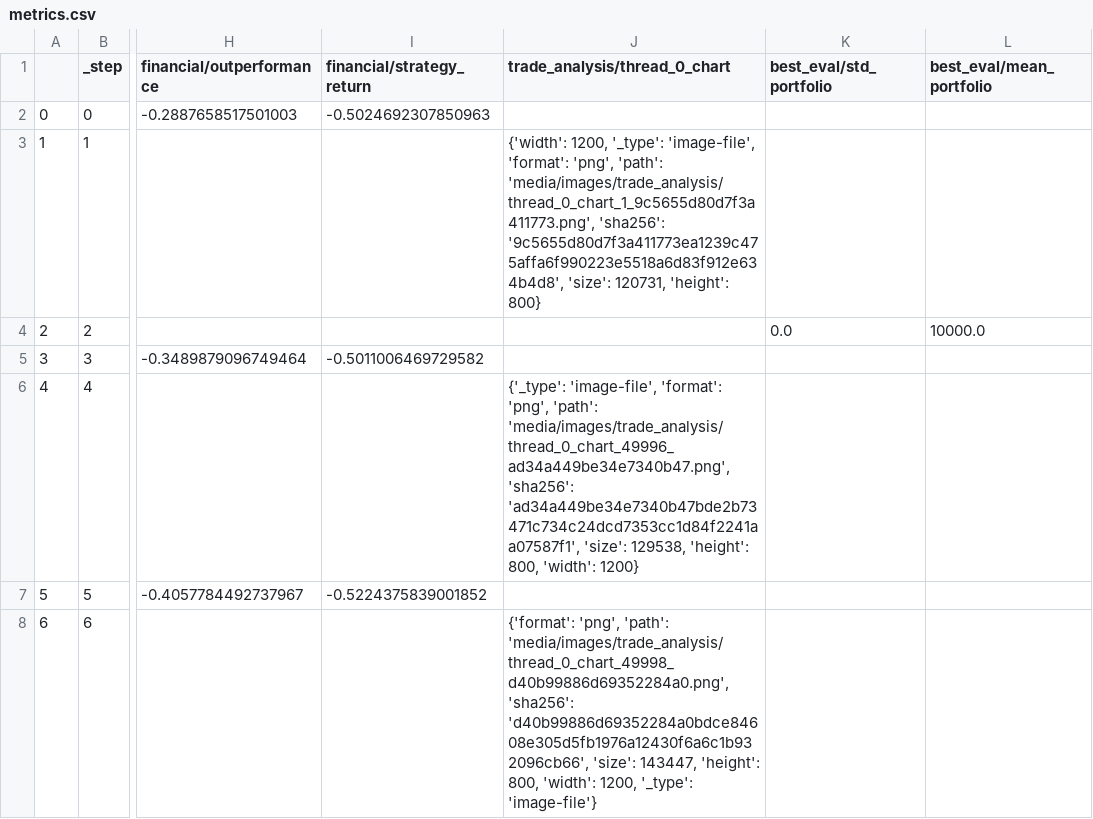
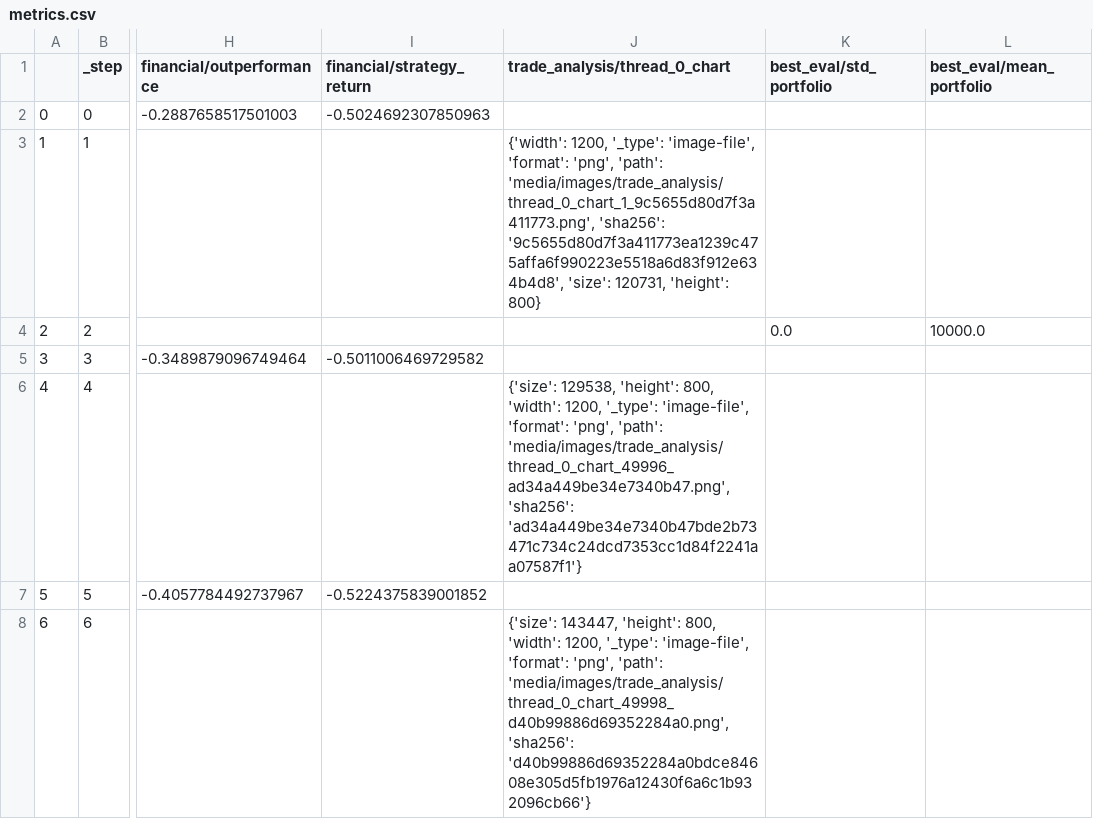
Before and after one commit to zhivko/ai-trading-bot-3, a CSV file: results/metrics.csv, drawn as a sheet; only a part is shown, gaps mark what is left out; the diff names each change by its address in the sheet, - before the commit and + after, or states it on an @@ line.

```diff
--- a/results/metrics.csv
+++ b/results/metrics.csv
-J6 (trade_analysis/thread_0_chart): {'_type': 'image-file', 'format': 'png', 'path': 'media/images/trade_analysis/thread_0_chart_49996_ad34a449be34e7340b47.png', 'sha256': 'ad34a449be34e7340b47bde2b73471c734c24dcd7353cc1d84f2241aa07587f1', 'size': 129538, 'height': 800, 'width': 1200}
+J6 (trade_analysis/thread_0_chart): {'size': 129538, 'height': 800, 'width': 1200, '_type': 'image-file', 'format': 'png', 'path': 'media/images/trade_analysis/thread_0_chart_49996_ad34a449be34e7340b47.png', 'sha256': 'ad34a449be34e7340b47bde2b73471c734c24dcd7353cc1d84f2241aa07587f1'}
-J8 (trade_analysis/thread_0_chart): {'format': 'png', 'path': 'media/images/trade_analysis/thread_0_chart_49998_d40b99886d69352284a0.png', 'sha256': 'd40b99886d69352284a0bdce84608e305d5fb1976a12430f6a6c1b932096cb66', 'size': 143447, 'height': 800, 'width': 1200, '_type': 'image-file'}
+J8 (trade_analysis/thread_0_chart): {'size': 143447, 'height': 800, 'width': 1200, '_type': 'image-file', 'format': 'png', 'path': 'media/images/trade_analysis/thread_0_chart_49998_d40b99886d69352284a0.png', 'sha256': 'd40b99886d69352284a0bdce84608e305d5fb1976a12430f6a6c1b932096cb66'}
```
Also changed, not shown: 1 other file.
